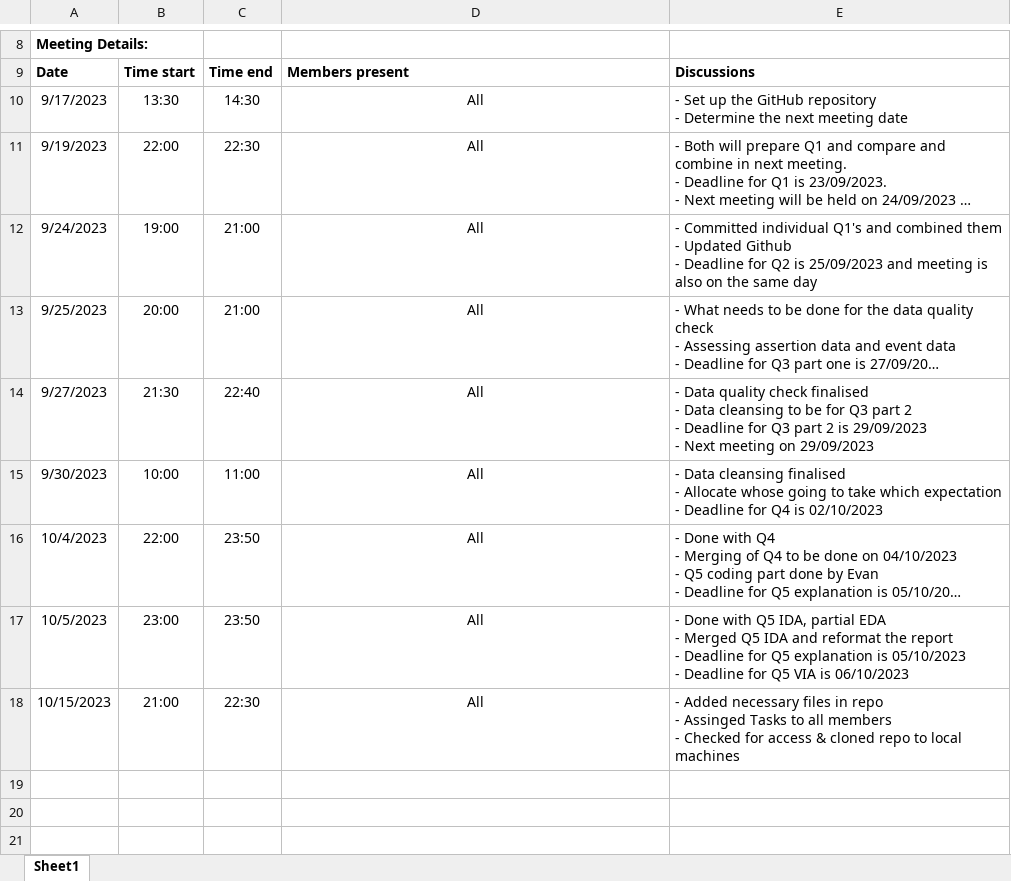
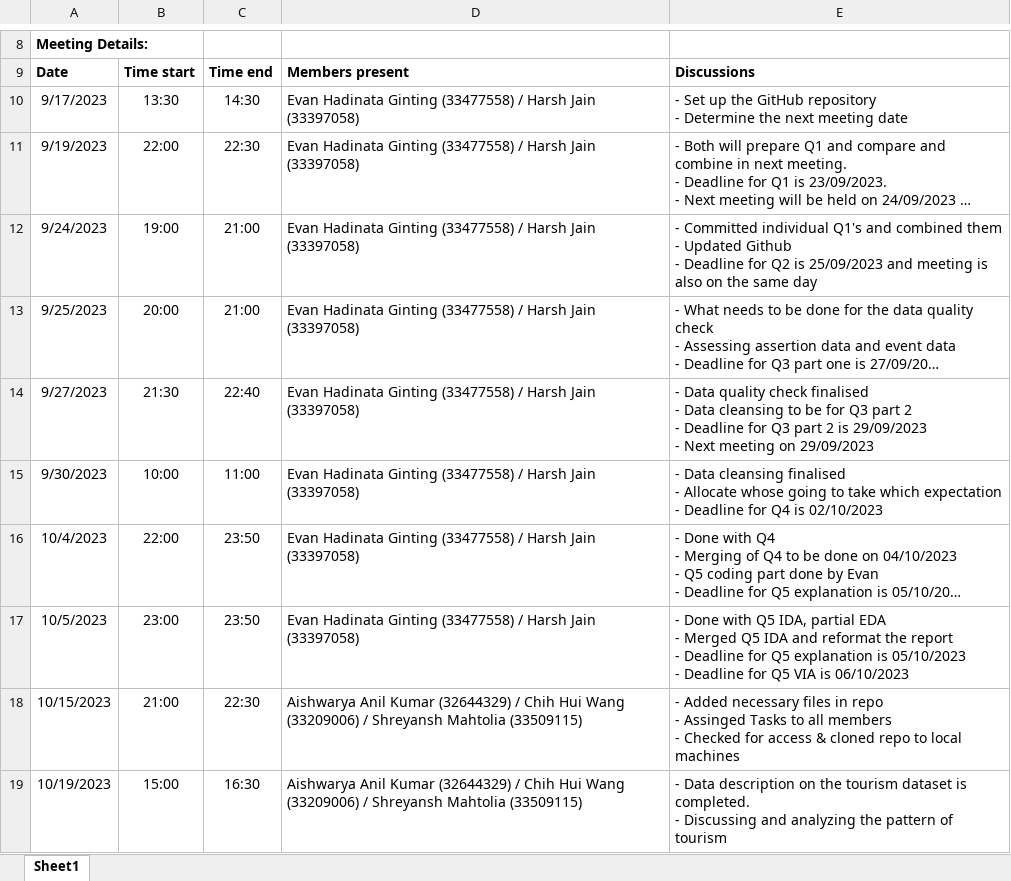
Before and after one commit to etc5521-2023/assignment-3-amica, an Excel workbook: assign03_meeting_diary.xlsx, sheet Sheet1, drawn as a sheet; only a part is shown, gaps mark what is left out; long unchanged cells end in …; values as stored, in another font and other column widths than the file's, no borders; ↵ is a line break in a cell; the diff names each change by its address in the sheet, - before the commit and + after, or states it on an @@ line.

Commit message:
Update meeting diary on Oct 19

```diff
--- a/assign03_meeting_diary.xlsx (sheet Sheet1)
+++ b/assign03_meeting_diary.xlsx (sheet Sheet1)
-D10:D17: All
+D10:D17: Evan Hadinata Ginting (33477558) / Harsh Jain (33397058)
-D10:D18 alignment: center
+D10:D18 alignment: left
-D18: All
+D18: Aishwarya Anil Kumar (32644329) / Chih Hui Wang (33209006) / Shreyansh Mahtolia (33509115)
+row 19: 10/19/2023 | 15:00 | 16:30 | Aishwarya Anil Kumar (32644329) / Chih Hui Wang (33209006) / Shreyansh Mahtolia (33509115) | - Data description on the tourism dataset is completed. ↵ - Discussing and analyzing the pattern of tourism
```
